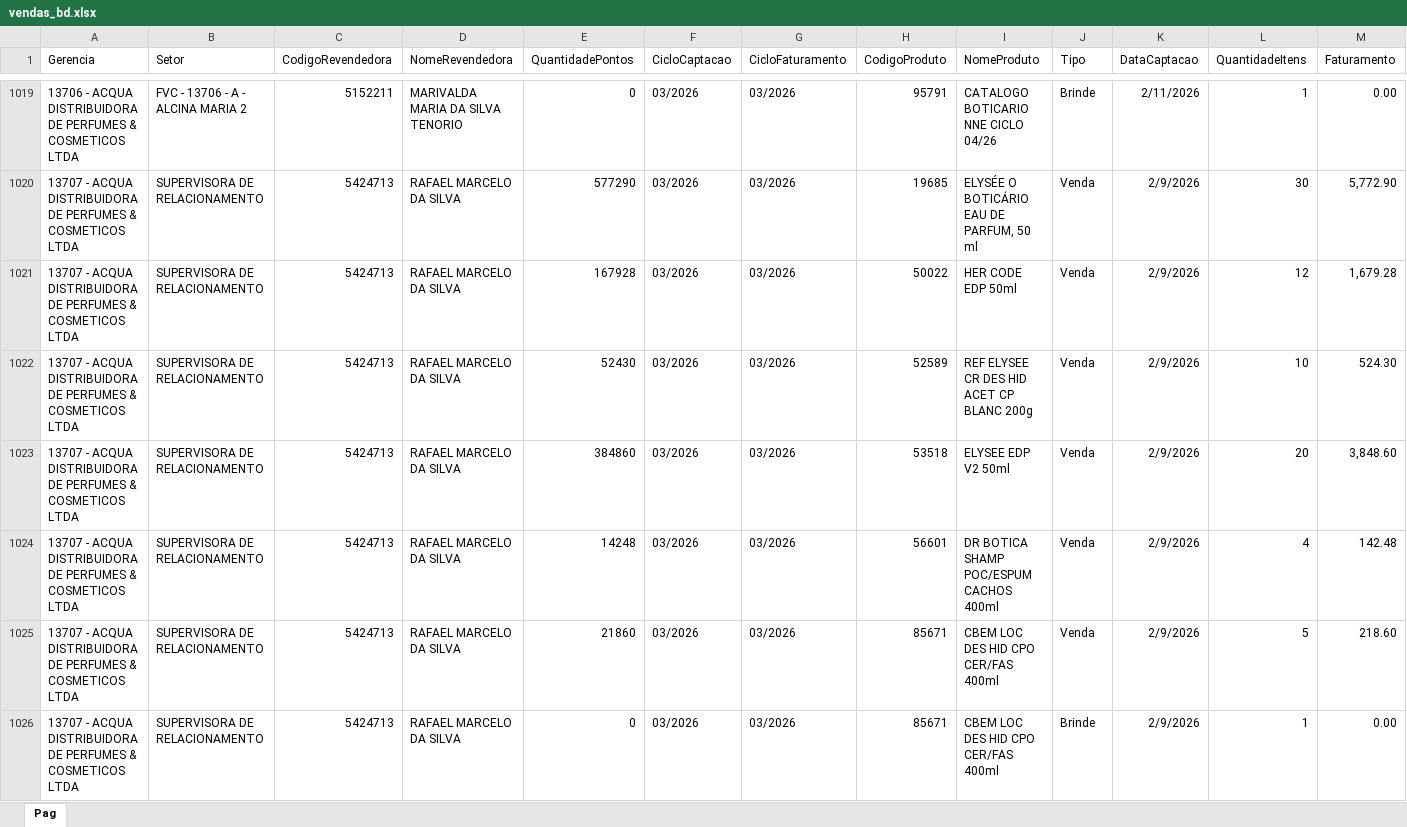
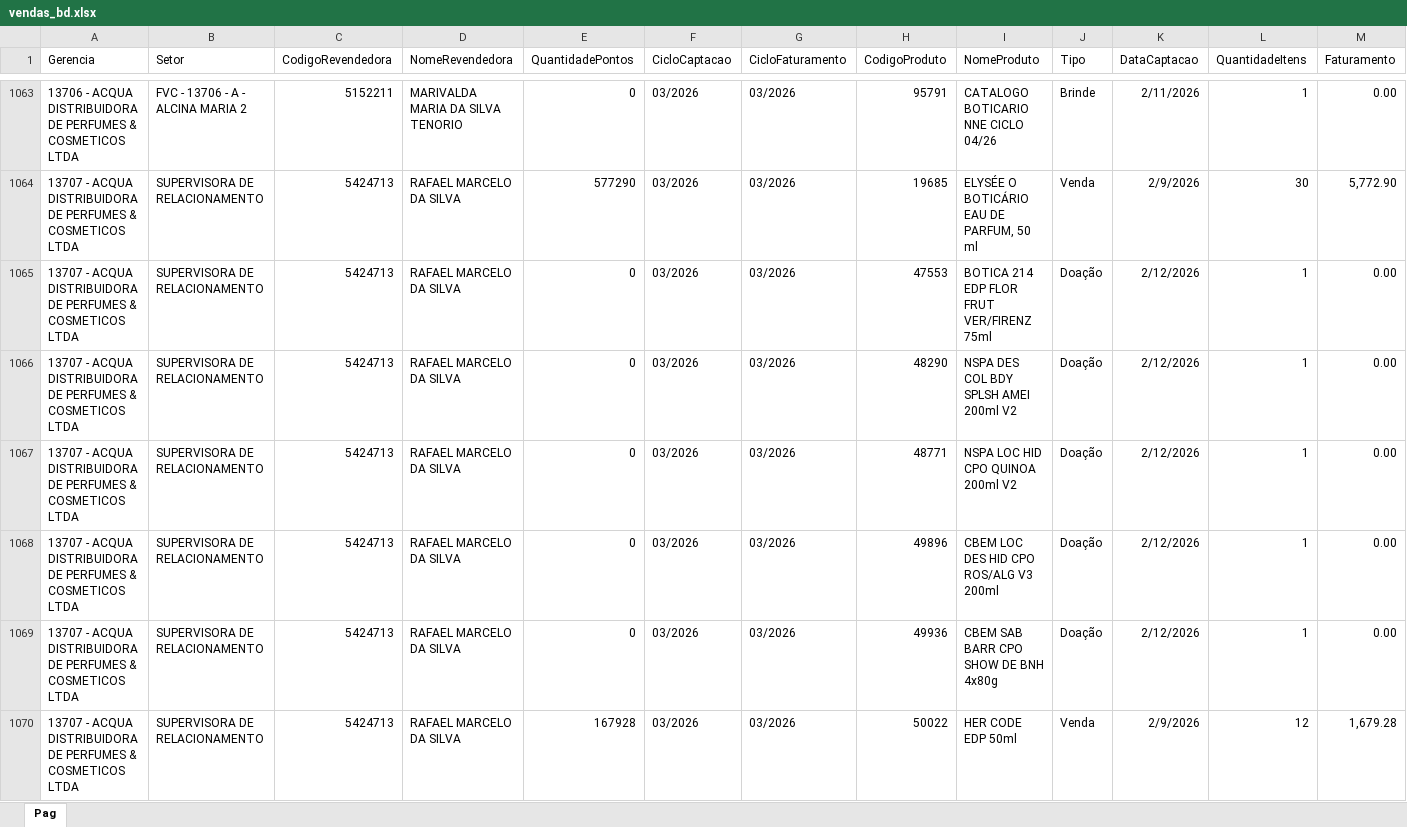
Before and after one commit to eduardocaduuu/SupervisionDash, an Excel workbook: data/vendas_bd.xlsx, sheet Pag, drawn as a sheet; only a part is shown, gaps mark what is left out; the shorter side is filled out with more unchanged rows; values as stored, in another font and other column widths than the file's, no borders; rows hold the shown columns only; the diff covers the shown part only; the diff names each change by its address in the sheet, - before the commit and + after, or states it on an @@ line.

Commit message:
status

```diff
--- a/data/vendas_bd.xlsx (sheet Pag)
+++ b/data/vendas_bd.xlsx (sheet Pag)
+row 1065: 13707 - ACQUA DISTRIBUIDORA DE PERFUMES & COSMETICOS LTDA | SUPERVISORA DE RELACIONAMENTO | 5424713 | RAFAEL MARCELO DA SILVA | 0 | 03/2026 | 03/2026 | 47553 | BOTICA 214 EDP FLOR FRUT VER/FIRENZ 75ml | Doação | 2/12/2026 | 1 | 0.00
+row 1066: 13707 - ACQUA DISTRIBUIDORA DE PERFUMES & COSMETICOS LTDA | SUPERVISORA DE RELACIONAMENTO | 5424713 | RAFAEL MARCELO DA SILVA | 0 | 03/2026 | 03/2026 | 48290 | NSPA DES COL BDY SPLSH AMEI 200ml V2 | Doação | 2/12/2026 | 1 | 0.00
+row 1067: 13707 - ACQUA DISTRIBUIDORA DE PERFUMES & COSMETICOS LTDA | SUPERVISORA DE RELACIONAMENTO | 5424713 | RAFAEL MARCELO DA SILVA | 0 | 03/2026 | 03/2026 | 48771 | NSPA LOC HID CPO QUINOA 200ml V2 | Doação | 2/12/2026 | 1 | 0.00
+row 1068: 13707 - ACQUA DISTRIBUIDORA DE PERFUMES & COSMETICOS LTDA | SUPERVISORA DE RELACIONAMENTO | 5424713 | RAFAEL MARCELO DA SILVA | 0 | 03/2026 | 03/2026 | 49896 | CBEM LOC DES HID CPO ROS/ALG V3 200ml | Doação | 2/12/2026 | 1 | 0.00
+row 1069: 13707 - ACQUA DISTRIBUIDORA DE PERFUMES & COSMETICOS LTDA | SUPERVISORA DE RELACIONAMENTO | 5424713 | RAFAEL MARCELO DA SILVA | 0 | 03/2026 | 03/2026 | 49936 | CBEM SAB BARR CPO SHOW DE BNH 4x80g | Doação | 2/12/2026 | 1 | 0.00
```
Also changed, not shown: 110 added rows elsewhere in this sheet.
